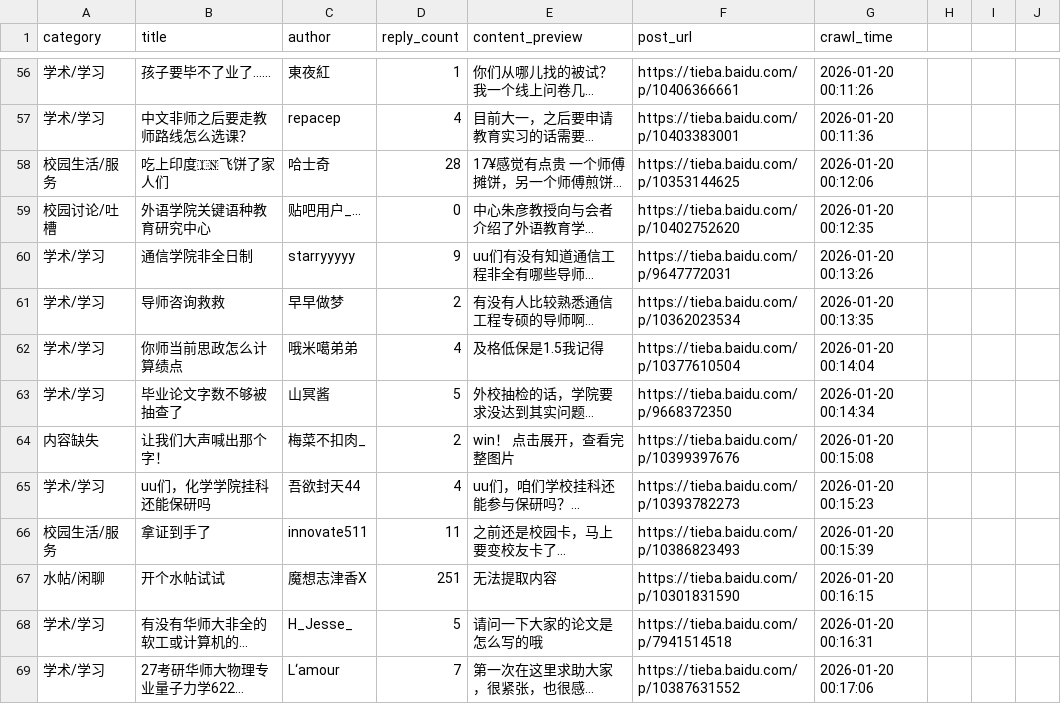
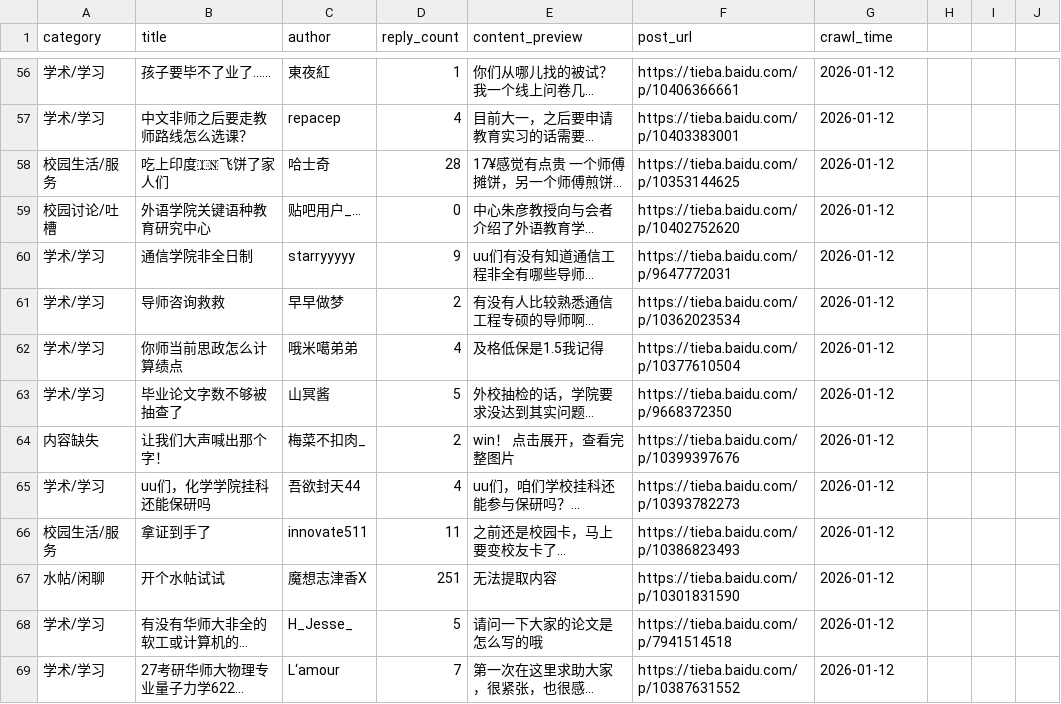
Before and after one commit to begonialavender/openrank, a CSV file: 数据集：上海高校.csv, drawn as a sheet; only a part is shown, gaps mark what is left out; long unchanged cells end in …; the diff covers the shown part only; the diff names each change by its address in the sheet, - before the commit and + after, or states it on an @@ line.

```diff
--- a/数据集：上海高校.csv
+++ b/数据集：上海高校.csv
-G56 (crawl_time): 2026-01-20 00:11:26
+G56 (crawl_time): 2026-01-12
-G57 (crawl_time): 2026-01-20 00:11:36
+G57 (crawl_time): 2026-01-12
-G58 (crawl_time): 2026-01-20 00:12:06
+G58 (crawl_time): 2026-01-12
-G59 (crawl_time): 2026-01-20 00:12:35
+G59 (crawl_time): 2026-01-12
-G60 (crawl_time): 2026-01-20 00:13:26
+G60 (crawl_time): 2026-01-12
-G61 (crawl_time): 2026-01-20 00:13:35
+G61 (crawl_time): 2026-01-12
-G62 (crawl_time): 2026-01-20 00:14:04
+G62 (crawl_time): 2026-01-12
-G63 (crawl_time): 2026-01-20 00:14:34
+G63 (crawl_time): 2026-01-12
-G64 (crawl_time): 2026-01-20 00:15:08
+G64 (crawl_time): 2026-01-12
-G65 (crawl_time): 2026-01-20 00:15:23
+G65 (crawl_time): 2026-01-12
-G66 (crawl_time): 2026-01-20 00:15:39
+G66 (crawl_time): 2026-01-12
-G67 (crawl_time): 2026-01-20 00:16:15
+G67 (crawl_time): 2026-01-12
-G68 (crawl_time): 2026-01-20 00:16:31
+G68 (crawl_time): 2026-01-12
-G69 (crawl_time): 2026-01-20 00:17:06
+G69 (crawl_time): 2026-01-12
```
Also changed, not shown: 185 edited cells elsewhere in this file.
